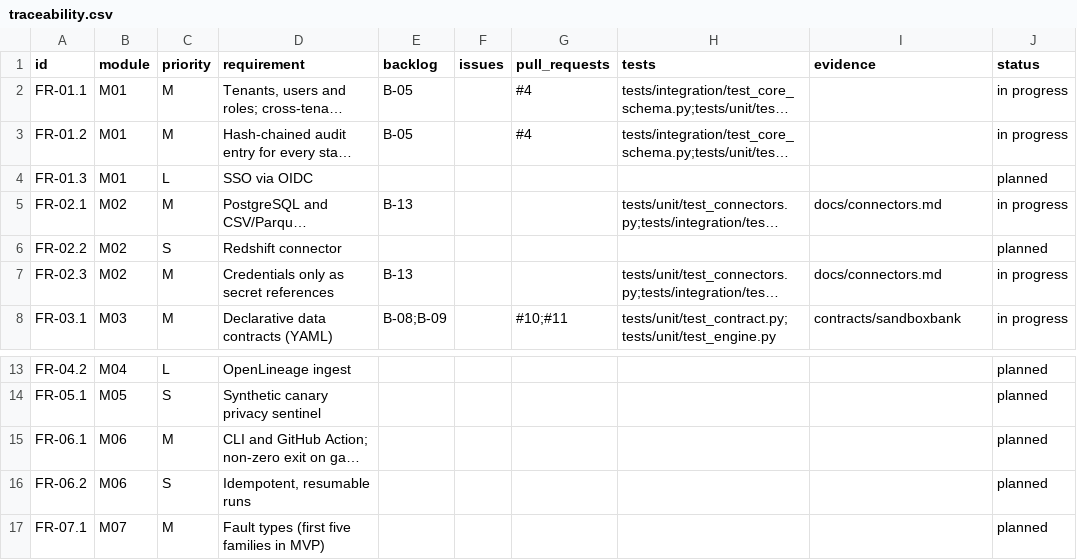
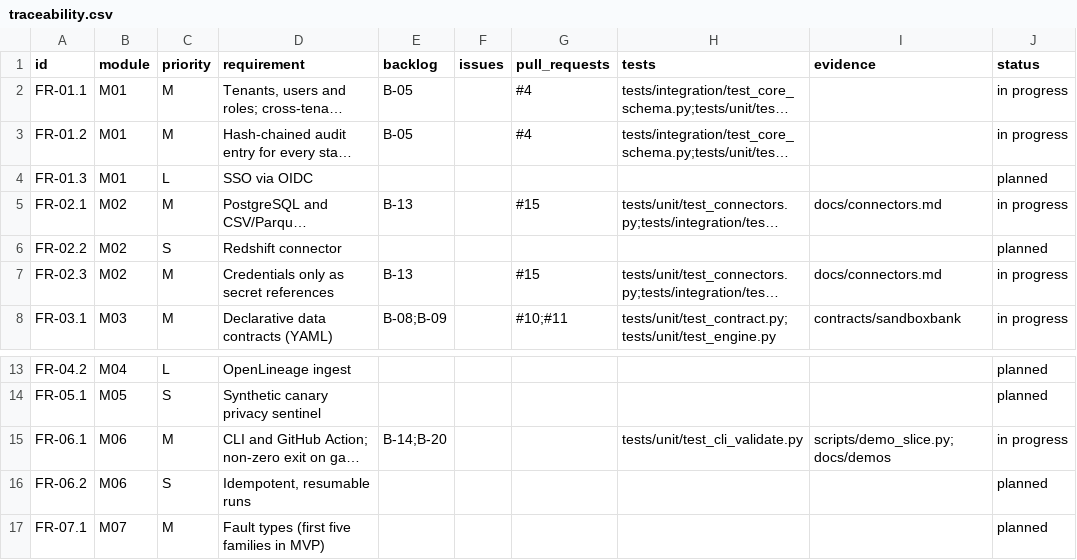
Before and after one commit to resilinet-ai/resilinet-ai, a CSV file: docs/traceability.csv, drawn as a sheet; only a part is shown, gaps mark what is left out; long unchanged cells end in …; the diff names each change by its address in the sheet, - before the commit and + after, or states it on an @@ line.

```diff
--- a/docs/traceability.csv
+++ b/docs/traceability.csv
-G5 (pull_requests): (empty)
+G5 (pull_requests): #15
-G7 (pull_requests): (empty)
+G7 (pull_requests): #15
-E15 (backlog): (empty)
+E15 (backlog): B-14;B-20
-H15 (tests): (empty)
+H15 (tests): tests/unit/test_cli_validate.py
-I15 (evidence): (empty)
+I15 (evidence): scripts/demo_slice.py;docs/demos
-J15 (status): planned
+J15 (status): in progress
```
Also changed, not shown: 13 other files.
